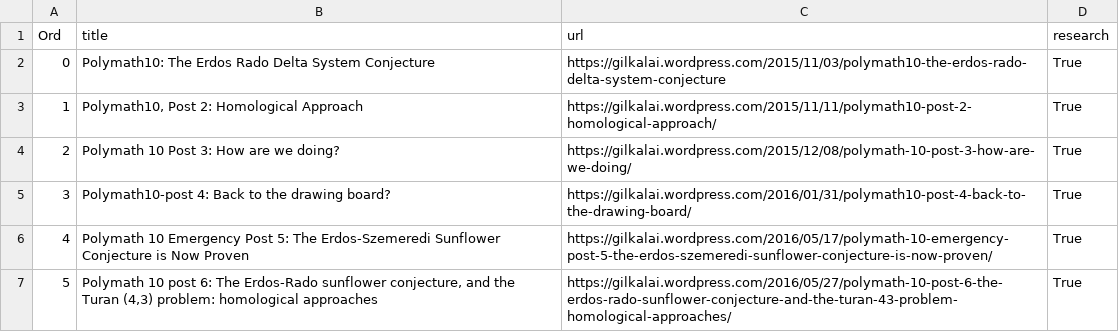
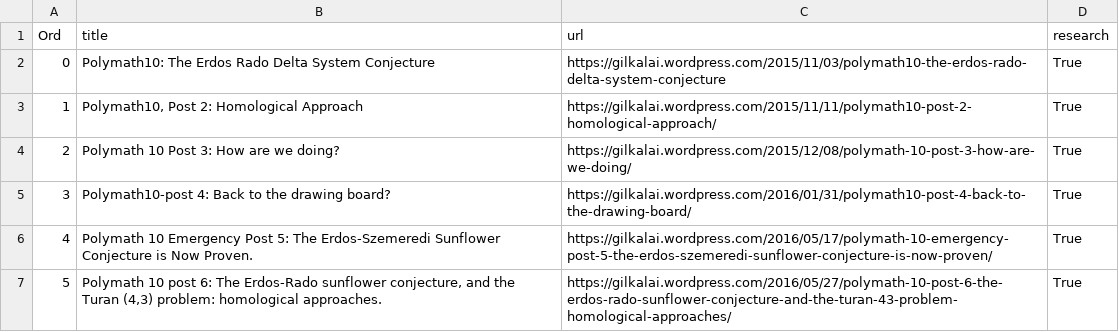
Before and after one commit to patrickallo/mathpracmod, a CSV file: DATA/pm10.csv, drawn as a sheet.

Commit message:
Corrected spacing to avoid mismatch with parsed results

```diff
--- a/DATA/pm10.csv
+++ b/DATA/pm10.csv
@@ -5,3 +5,3 @@ Ord,title,url,research
 3,Polymath10-post 4: Back to the drawing board?,https://gilkalai.wordpress.com/2016/01/31/polymath10-post-4-back-to-the-drawing-board/,True
-4,Polymath 10 Emergency Post 5: The Erdos-Szemeredi Sunflower Conjecture is Now Proven,https://gilkalai.wordpress.com/2016/05/17/polymath-10-emergency-post-5-the-erdos-szemeredi-sunflower-conjecture-is-now-proven/,True
-5,"Polymath 10 post 6: The Erdos-Rado sunflower conjecture, and the Turan (4,3) problem: homological approaches",https://gilkalai.wordpress.com/2016/05/27/polymath-10-post-6-the-erdos-rado-sunflower-conjecture-and-the-turan-43-problem-homological-approaches/,True
+4,Polymath 10 Emergency Post 5: The Erdos-Szemeredi Sunflower Conjecture is Now Proven.,https://gilkalai.wordpress.com/2016/05/17/polymath-10-emergency-post-5-the-erdos-szemeredi-sunflower-conjecture-is-now-proven/,True
+5,"Polymath 10 post 6: The Erdos-Rado sunflower conjecture,  and the Turan (4,3) problem: homological approaches.",https://gilkalai.wordpress.com/2016/05/27/polymath-10-post-6-the-erdos-rado-sunflower-conjecture-and-the-turan-43-problem-homological-approaches/,True
```
